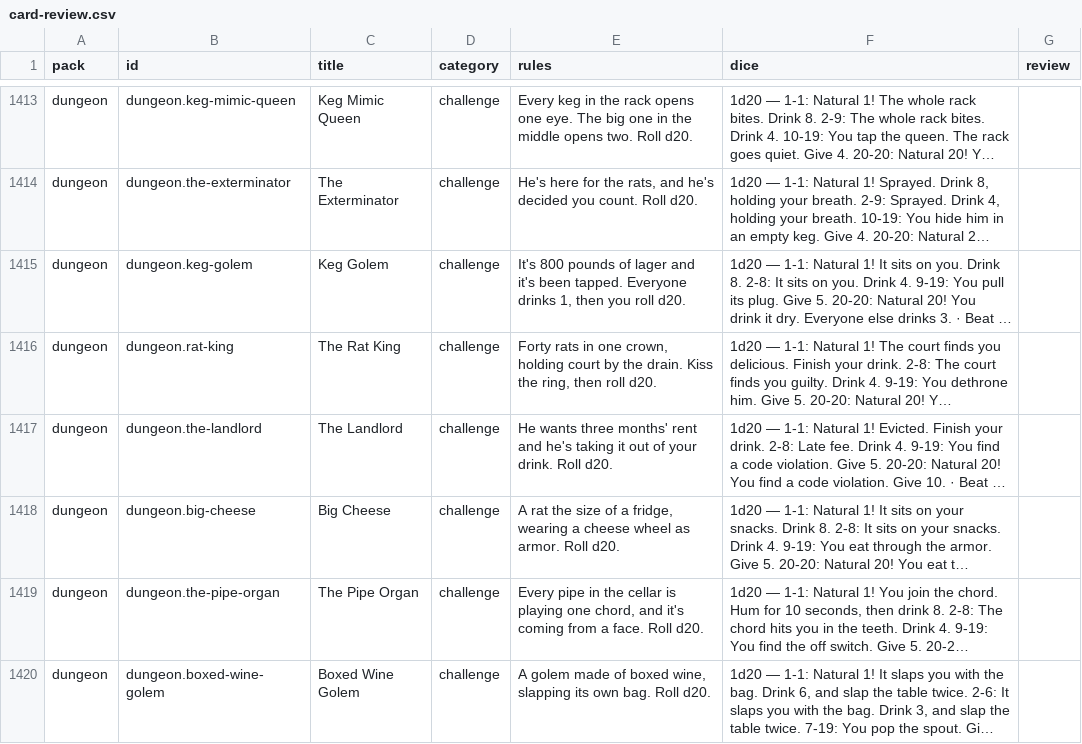
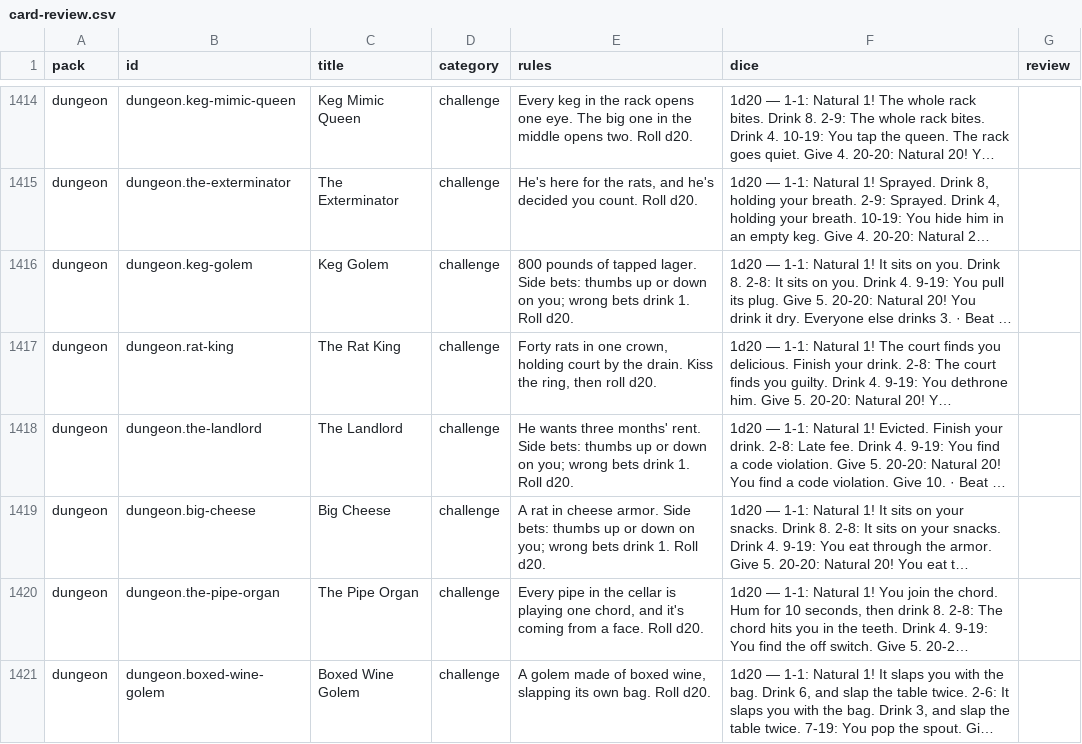
Before and after one commit to spencerdavis226/side-quest, a CSV file: docs/card-review.csv, drawn as a sheet; only a part is shown, gaps mark what is left out; long unchanged cells end in …; addresses are those after the commit; the diff covers the shown part only; the diff names each change by its address in the sheet, - before the commit and + after, or states it on an @@ line.

```diff
--- a/docs/card-review.csv
+++ b/docs/card-review.csv
-E1416 (rules): It's 800 pounds of lager and it's been tapped. Everyone drinks 1, then you roll d20.
+E1416 (rules): 800 pounds of tapped lager. Side bets: thumbs up or down on you; wrong bets drink 1. Roll d20.
-E1418 (rules): …three months' rent and he's taking it out of your drink. Roll d20.
+E1418 (rules): …three months' rent. Side bets: thumbs up or down on you; wrong bets drink 1. Roll d20.
-E1419 (rules): A rat the size of a fridge, wearing a cheese wheel as armor. Roll d20.
+E1419 (rules): A rat in cheese armor. Side bets: thumbs up or down on you; wrong bets drink 1. Roll d20.
```
Also changed, not shown: 1 added row and 22 edited cells elsewhere in this file, 11 other files.
